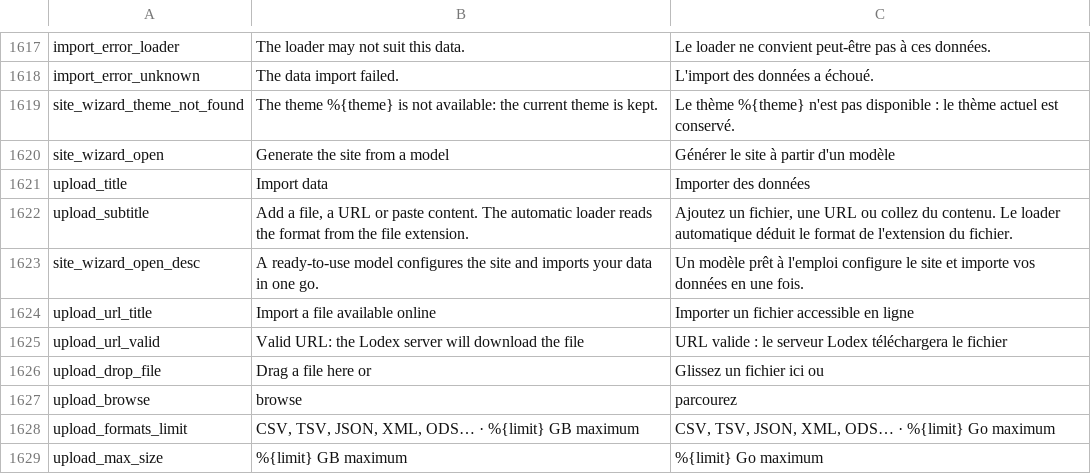
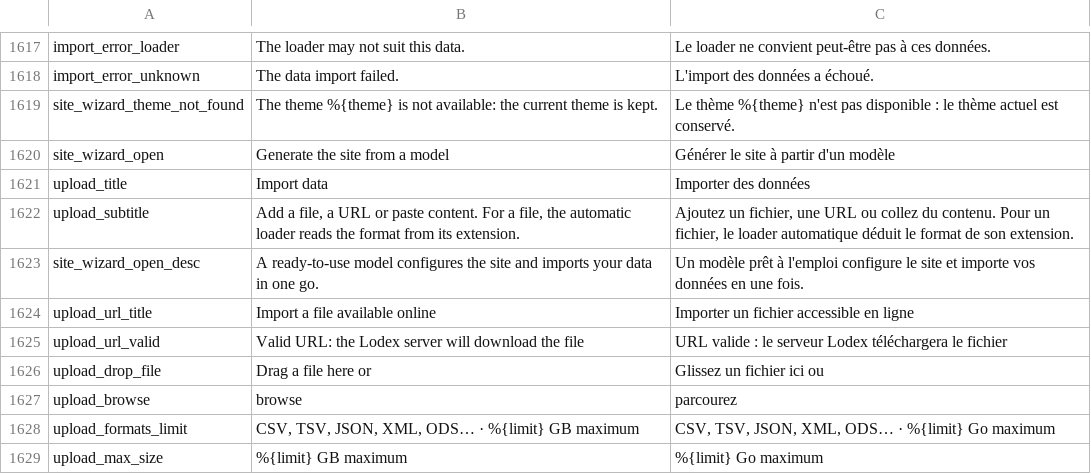
Before and after one commit to Inist-CNRS/lodex, a TSV file: src/app/custom/translations.tsv, drawn as a sheet; only a part is shown, gaps mark what is left out; the diff names each change by its address in the sheet, - before the commit and + after, or states it on an @@ line.

Commit message:
fix(admin): address review on the import page
- require a real loader for a URL or a text: the automatic one reads a file extension
- center the wizard URL panel with :first-child, not :first-of-type
- keep the dropzone padding, and size the file inspection loader like the dropzone
- do not restart a first load still running on the annotation pages

```diff
--- a/src/app/custom/translations.tsv
+++ b/src/app/custom/translations.tsv
-B1622: …paste content. The automatic loader reads the format from the file extension.
+B1622: …paste content. For a file, the automatic loader reads the format from its extension.
-C1622: …du contenu. Le loader automatique déduit le format de l'extension du fichier.
+C1622: …du contenu. Pour un fichier, le loader automatique déduit le format de son extension.
```
Also changed, not shown: 6 other files.
